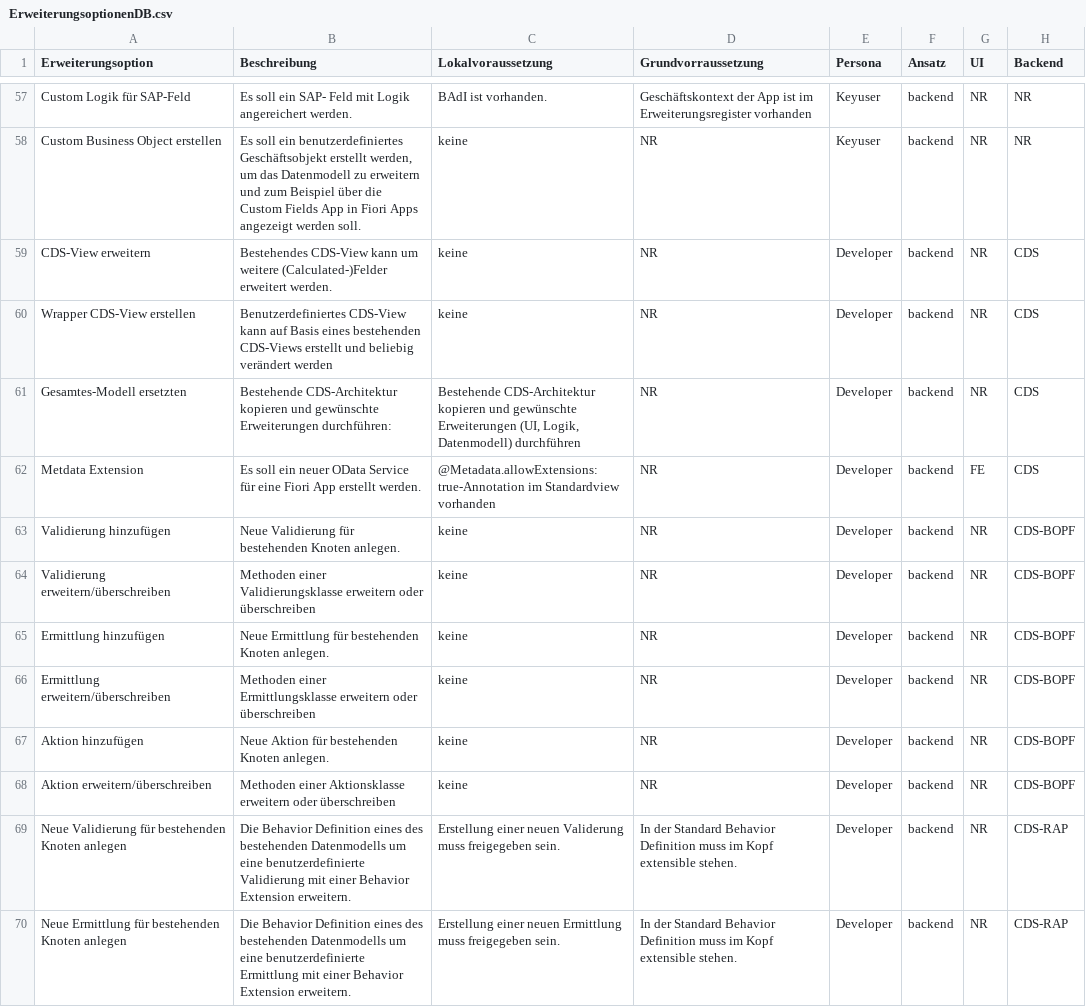
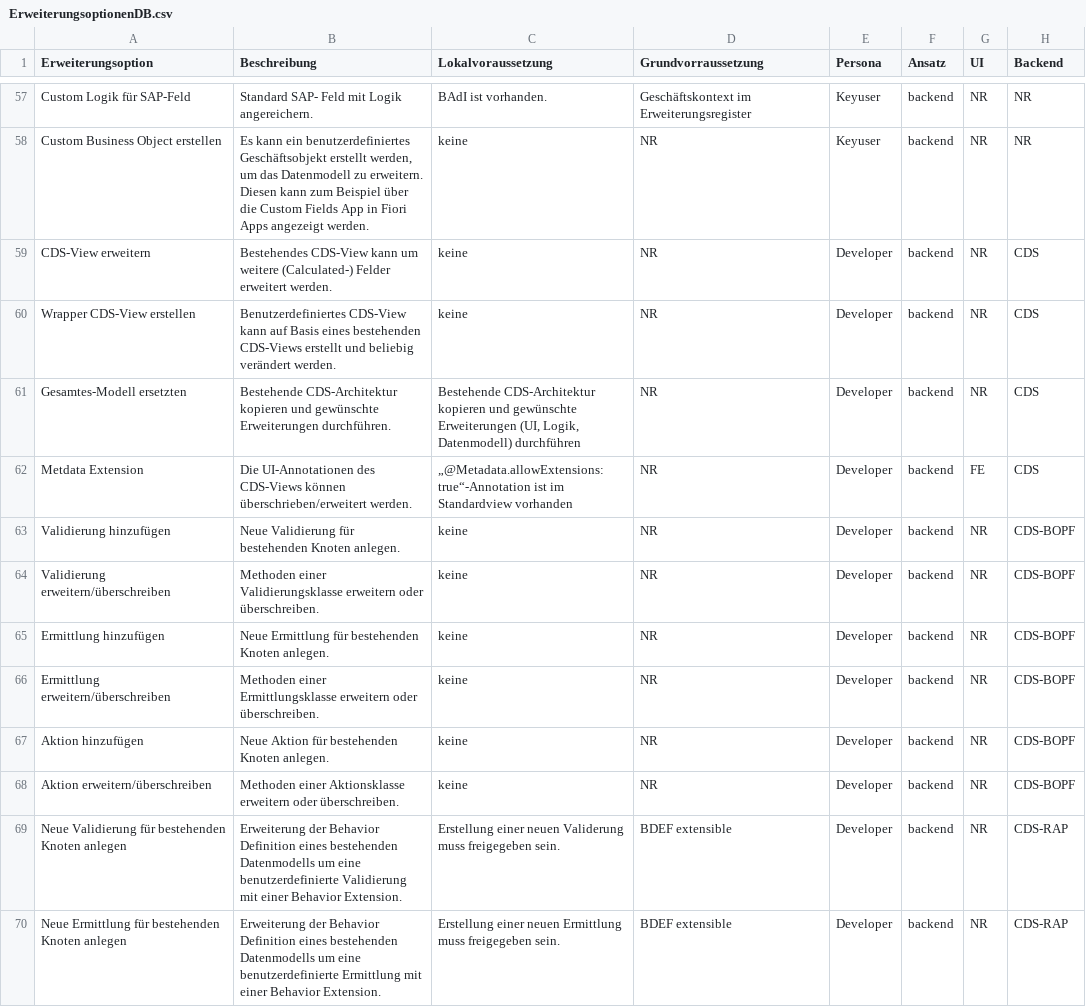
Before and after one commit to lpre1dt/fiori-extensibility, a CSV file: public/ErweiterungsoptionenDB.csv, drawn as a sheet; only a part is shown, gaps mark what is left out; the diff covers the shown part only; the diff names each change by its address in the sheet, - before the commit and + after, or states it on an @@ line.

```diff
--- a/public/ErweiterungsoptionenDB.csv
+++ b/public/ErweiterungsoptionenDB.csv
-B57 (Beschreibung): Es soll ein SAP- Feld mit Logik angereichert werden.
+B57 (Beschreibung): Standard SAP- Feld mit Logik angereichern.
-D57 (Grundvorraussetzung): Geschäftskontext der App ist im Erweiterungsregister vorhanden
+D57 (Grundvorraussetzung): Geschäftskontext im Erweiterungsregister
-B58 (Beschreibung): Es soll ein benutzerdefiniertes Geschäftsobjekt erstellt werden, um das Datenmodell zu erweitern und zum Beispiel über die Custom Fields App in Fiori Apps angezeigt werden soll.
+B58 (Beschreibung): Es kann ein benutzerdefiniertes Geschäftsobjekt erstellt werden, um das Datenmodell zu erweitern. Diesen kann zum Beispiel über die Custom Fields App in Fiori Apps angezeigt werden.
-B59 (Beschreibung): …um weitere (Calculated-)Felder erweitert werden.
+B59 (Beschreibung): …um weitere (Calculated-) Felder erweitert werden.
-B60 (Beschreibung): …beliebig verändert werden
+B60 (Beschreibung): …beliebig verändert werden.
-B61 (Beschreibung): …gewünschte Erweiterungen durchführen:
+B61 (Beschreibung): …gewünschte Erweiterungen durchführen.
-B62 (Beschreibung): Es soll ein neuer OData Service für eine Fiori App erstellt werden.
+B62 (Beschreibung): Die UI-Annotationen des CDS-Views können überschrieben/erweitert werden.
-C62 (Lokalvoraussetzung): @Metadata.allowExtensions: true-Annotation im Standardview…
+C62 (Lokalvoraussetzung): „@Metadata.allowExtensions: true“-Annotation ist im Standardview…
-B64 (Beschreibung): …erweitern oder überschreiben
+B64 (Beschreibung): …erweitern oder überschreiben.
-B66 (Beschreibung): …erweitern oder überschreiben
+B66 (Beschreibung): …erweitern oder überschreiben.
-B68 (Beschreibung): …erweitern oder überschreiben
+B68 (Beschreibung): …erweitern oder überschreiben.
-B69 (Beschreibung): Die Behavior Definition eines des bestehenden Datenmodells um eine benutzerdefinierte Validierung mit einer Behavior Extension erweitern.
+B69 (Beschreibung): Erweiterung der Behavior Definition eines bestehenden Datenmodells um eine benutzerdefinierte Validierung mit einer Behavior Extension.
-D69:D70 (Grundvorraussetzung): In der Standard Behavior Definition muss im Kopf extensible stehen.
+D69:D70 (Grundvorraussetzung): BDEF extensible
-B70 (Beschreibung): Die Behavior Definition eines des bestehenden Datenmodells um eine benutzerdefinierte Ermittlung mit einer Behavior Extension erweitern.
+B70 (Beschreibung): Erweiterung der Behavior Definition eines bestehenden Datenmodells um eine benutzerdefinierte Ermittlung mit einer Behavior Extension.
```
Also changed, not shown: 81 edited cells elsewhere in this file, 7 other files.
